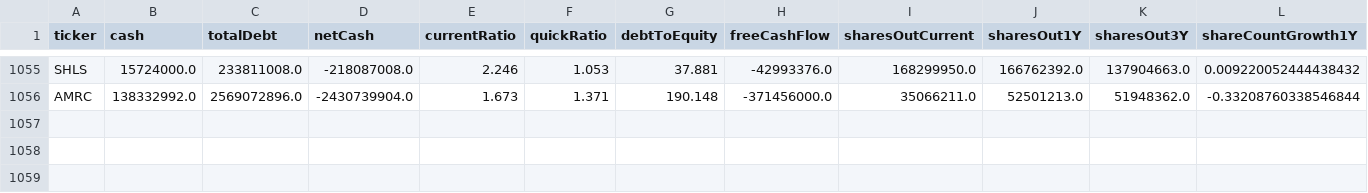
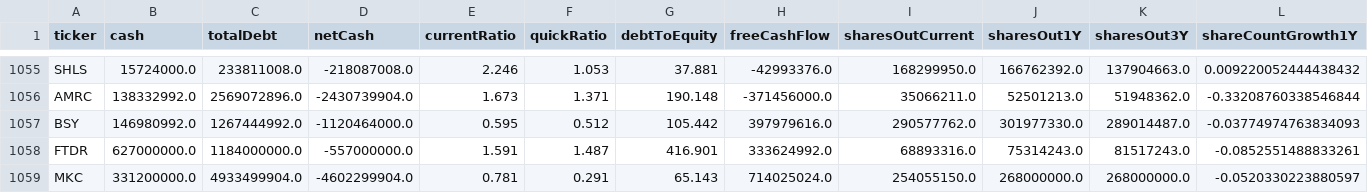
Before and after one commit to aport550/majorah-data, a CSV file: data/stock_balance_sheet_dilution.csv, drawn as a sheet; only a part is shown, gaps mark what is left out; rows hold the shown columns only; the diff names each change by its address in the sheet, - before the commit and + after, or states it on an @@ line.

```diff
--- a/data/stock_balance_sheet_dilution.csv
+++ b/data/stock_balance_sheet_dilution.csv
+row 1057: BSY | 146980992.0 | 1267444992.0 | -1120464000.0 | 0.595 | 0.512 | 105.442 | 397979616.0 | 290577762.0 | 301977330.0 | 289014487.0 | -0.03774974763834093
+row 1058: FTDR | 627000000.0 | 1184000000.0 | -557000000.0 | 1.591 | 1.487 | 416.901 | 333624992.0 | 68893316.0 | 75314243.0 | 81517243.0 | -0.0852551488833261
+row 1059: MKC | 331200000.0 | 4933499904.0 | -4602299904.0 | 0.781 | 0.291 | 65.143 | 714025024.0 | 254055150.0 | 268000000.0 | 268000000.0 | -0.0520330223880597
```
Also changed, not shown: data/market_scenario_daily_scores.csv, data/scenario_anchor_prices.csv, 41 other files.
